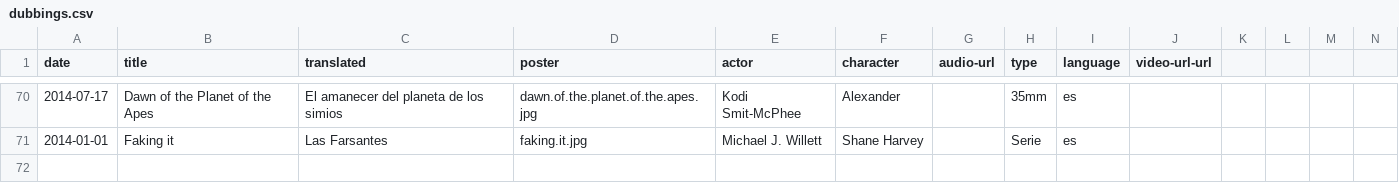
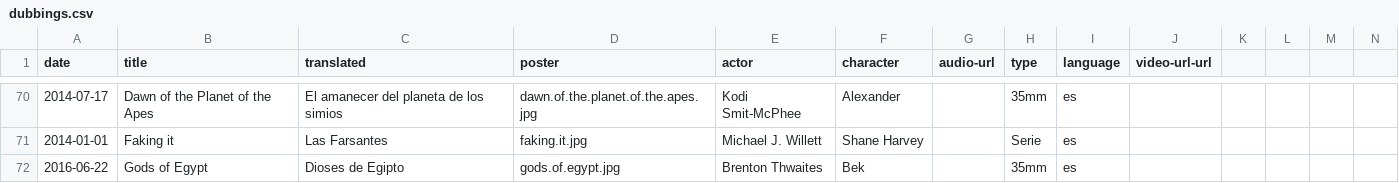
Before and after one commit to mutsuda/mutsuda.github.io, a CSV file: _data/dubbings.csv, drawn as a sheet; only a part is shown, gaps mark what is left out; rows hold the shown columns only; the diff names each change by its address in the sheet, - before the commit and + after, or states it on an @@ line.

```diff
--- a/_data/dubbings.csv
+++ b/_data/dubbings.csv
+row 72: 2016-06-22 | Gods of Egypt | Dioses de Egipto | gods.of.egypt.jpg | Brenton Thwaites | Bek |  | 35mm | es
```
Also changed, not shown: 1 other file.
